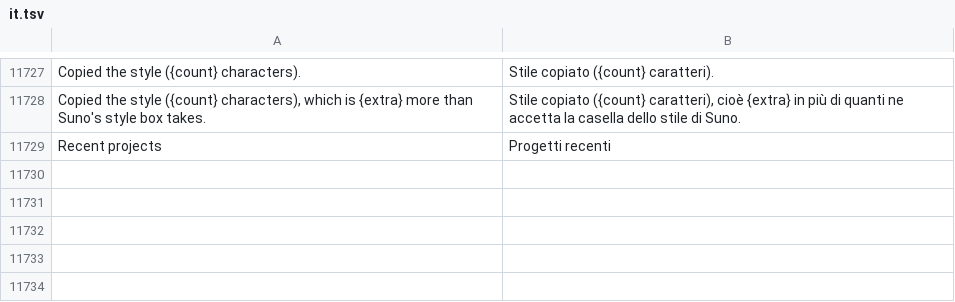
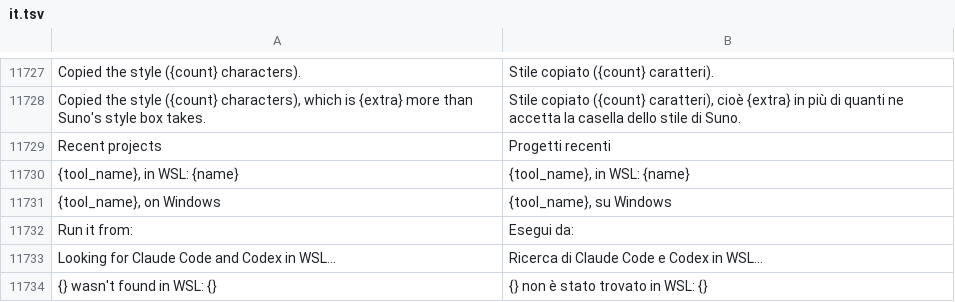
Before and after one commit to jolyonralph/limoniter, a TSV file: data/lang/it.tsv, drawn as a sheet; only a part is shown, gaps mark what is left out; the diff names each change by its address in the sheet, - before the commit and + after, or states it on an @@ line.

```diff
--- a/data/lang/it.tsv
+++ b/data/lang/it.tsv
+row 11730: {tool_name}, in WSL: {name} | {tool_name}, in WSL: {name}
+row 11731: {tool_name}, on Windows | {tool_name}, su Windows
+row 11732: Run it from: | Esegui da:
+row 11733: Looking for Claude Code and Codex in WSL... | Ricerca di Claude Code e Codex in WSL...
+row 11734: {} wasn't found in WSL: {} | {} non è stato trovato in WSL: {}
```
Also changed, not shown: data/lang/de.tsv, data/lang/es.tsv, 19 other files.
